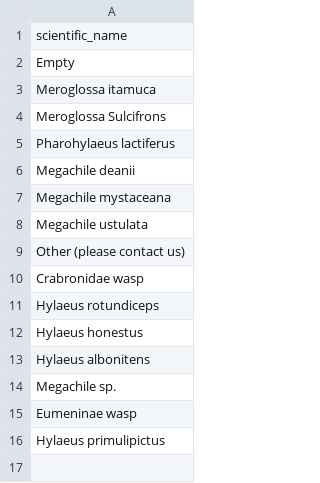
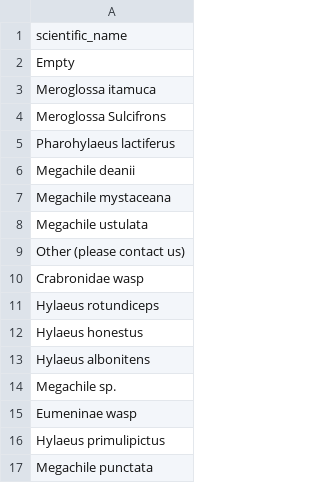
Before and after one commit to thenervlab/bee-business, a CSV file: data/species_names.csv, drawn as a sheet.

Commit message:
new species!
Megachile punctata

```diff
--- a/data/species_names.csv
+++ b/data/species_names.csv
@@ -16 +16,2 @@ Eumeninae wasp
 Hylaeus primulipictus
+Megachile punctata
```
